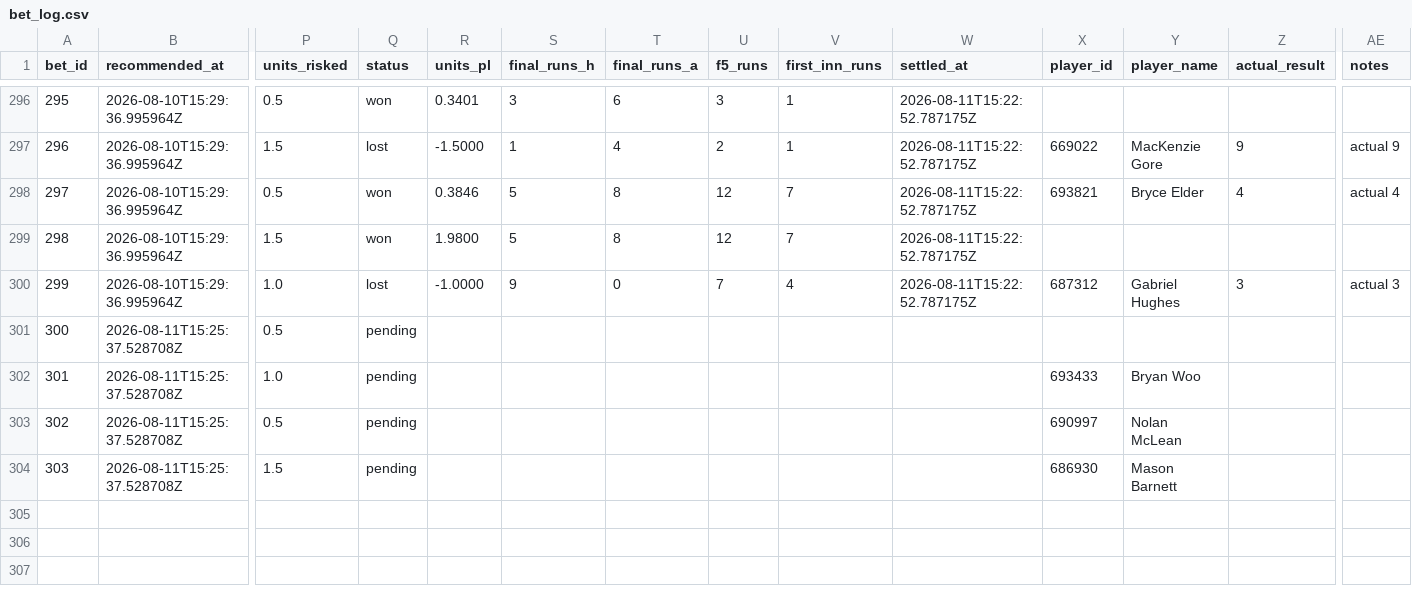
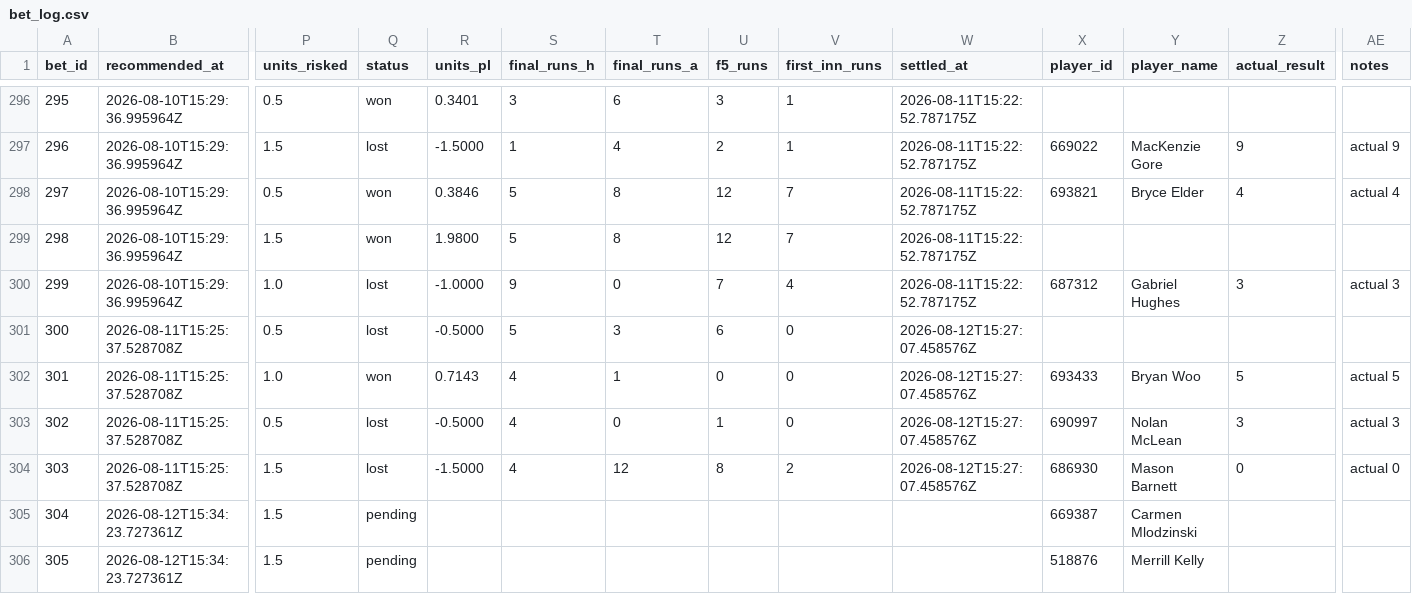
Before and after one commit to Scottguts/mlb-sharp, a CSV file: mlb_data/bet_log.csv, drawn as a sheet; only a part is shown, gaps mark what is left out; rows hold the shown columns only; the diff names each change by its address in the sheet, - before the commit and + after, or states it on an @@ line.

```diff
--- a/mlb_data/bet_log.csv
+++ b/mlb_data/bet_log.csv
-Q301 (status): pending
+Q301 (status): lost
-R301 (units_pl): (empty)
+R301 (units_pl): -0.5000
-S301 (final_runs_h): (empty)
+S301 (final_runs_h): 5
-T301 (final_runs_a): (empty)
+T301 (final_runs_a): 3
-U301 (f5_runs): (empty)
+U301 (f5_runs): 6
-V301:V303 (first_inn_runs): (empty)
+V301:V303 (first_inn_runs): 0
-W301:W304 (settled_at): (empty)
+W301:W304 (settled_at): 2026-08-12T15:27:07.458576Z
-Q302 (status): pending
+Q302 (status): won
-R302 (units_pl): (empty)
+R302 (units_pl): 0.7143
-S302:S304 (final_runs_h): (empty)
+S302:S304 (final_runs_h): 4
-T302 (final_runs_a): (empty)
+T302 (final_runs_a): 1
-U302 (f5_runs): (empty)
+U302 (f5_runs): 0
-Z302 (actual_result): (empty)
+Z302 (actual_result): 5
-AE302 (notes): (empty)
+AE302 (notes): actual 5
-Q303:Q304 (status): pending
+Q303:Q304 (status): lost
-R303 (units_pl): (empty)
+R303 (units_pl): -0.5000
-T303 (final_runs_a): (empty)
+T303 (final_runs_a): 0
-U303 (f5_runs): (empty)
+U303 (f5_runs): 1
-Z303 (actual_result): (empty)
+Z303 (actual_result): 3
-AE303 (notes): (empty)
+AE303 (notes): actual 3
-R304 (units_pl): (empty)
+R304 (units_pl): -1.5000
-T304 (final_runs_a): (empty)
+T304 (final_runs_a): 12
-U304 (f5_runs): (empty)
+U304 (f5_runs): 8
-V304 (first_inn_runs): (empty)
+V304 (first_inn_runs): 2
-Z304 (actual_result): (empty)
+Z304 (actual_result): 0
-AE304 (notes): (empty)
+AE304 (notes): actual 0
+row 305: 304 | 2026-08-12T15:34:23.727361Z | 1.5 | pending |  |  |  |  |  |  | 669387 | Carmen Mlodzinski
+row 306: 305 | 2026-08-12T15:34:23.727361Z | 1.5 | pending |  |  |  |  |  |  | 518876 | Merrill Kelly
```
Also changed, not shown: 24 other files.
